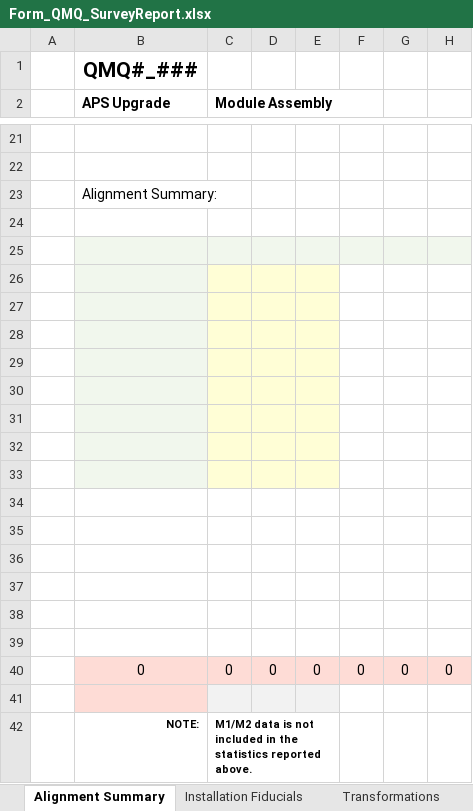
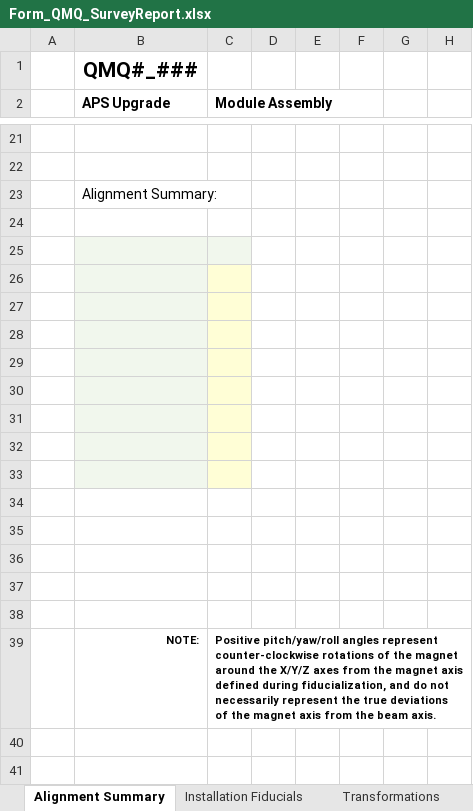
Before and after one commit to charlescheng091703/Assembly-Survey-Report, an Excel workbook: Form_QMQ_SurveyReport.xlsx, sheet Alignment Summary, drawn as a sheet; only a part is shown, gaps mark what is left out; values as stored, in another font and other column widths than the file's, no borders; charts and pictures not drawn; removed rows and columns are numbered as before the commit, all else as after; the diff names each change by its address in the sheet, - before the commit and + after, or states it on an @@ line.

```diff
--- a/Form_QMQ_SurveyReport.xlsx (sheet Alignment Summary)
+++ b/Form_QMQ_SurveyReport.xlsx (sheet Alignment Summary)
-D25:H25 fill: #F1F7ED
+D25:H25 fill: none
-D26:E33 fill: #FFFED6
+D26:E33 fill: none
-row 39: (empty)
-row 40:  | 0 | 0 | 0 | 0 | 0 | 0 | 0
-row 41: (empty)
-C39 (Module Assembly): M1/M2 data is not included in the statistics reported above.
+C39 (Module Assembly): Positive pitch/yaw/roll angles represent counter-clockwise rotations of the magnet around the X/Y/Z axes from the magnet axis defined during fiducialization, and do not necessarily represent the true deviations of the magnet axis from the beam axis.
-C42:E42 merged
```
Also changed, not shown: Form_DLM_SurveyReport.xlsx, Form_FODO_SurveyReport.xlsx, 24 other files.
